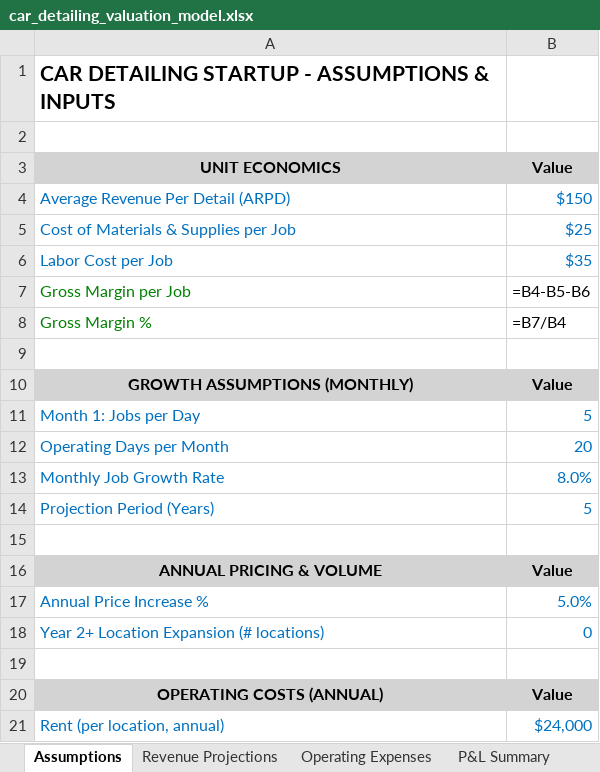
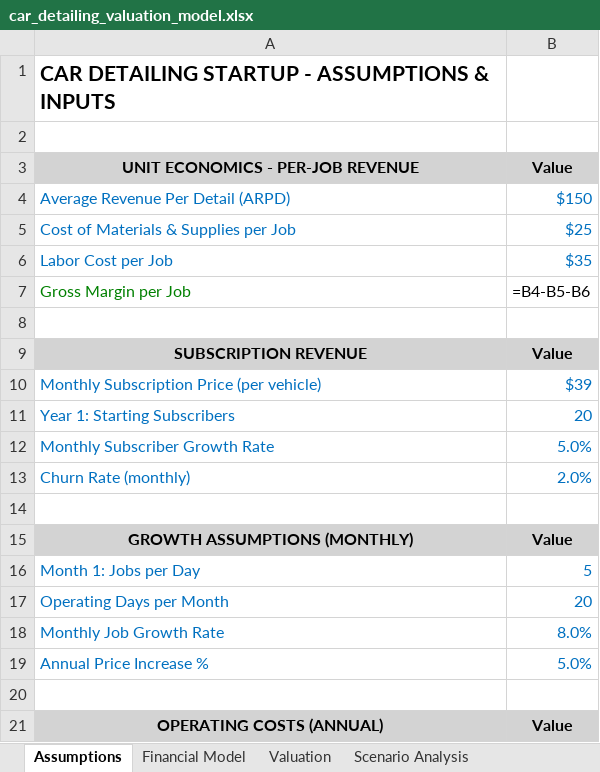
Before and after one commit to icorbachomorales-cmd/atlantic-arc-partners-website, an Excel workbook: car_detailing_valuation_model.xlsx, sheet Assumptions, drawn as a sheet; only a part is shown; the shorter side is filled out with more unchanged rows; values as stored, in another font and other column widths than the file's, no borders; formulas without a stored value are shown as written; removed rows and columns are numbered as before the commit, all else as after; the diff names each change by its address in the sheet, - before the commit and + after, or states it on an @@ line.

```diff
--- a/car_detailing_valuation_model.xlsx (sheet Assumptions)
+++ b/car_detailing_valuation_model.xlsx (sheet Assumptions)
-sheet tab: Revenue Projections
+sheet tab: Financial Model
-sheet tab: Operating Expenses
-sheet tab: P&L Summary
-A3: UNIT ECONOMICS
+A3: UNIT ECONOMICS - PER-JOB REVENUE
-row 8: Gross Margin % | =B7/B4
+row 8: (empty)
+row 9: SUBSCRIPTION REVENUE | Value
+row 10: Monthly Subscription Price (per vehicle) | $39
+row 11: Year 1: Starting Subscribers | 20
+row 12: Monthly Subscriber Growth Rate | 5.0%
+row 13: Churn Rate (monthly) | 2.0%
-row 14: Projection Period (Years) | 5
-row 15: (empty)
-row 16: ANNUAL PRICING & VOLUME | Value
-row 18: Year 2+ Location Expansion (# locations) | 0
```
Also changed, not shown: sheet Financial Model, sheet Valuation, sheet Scenario Analysis.
